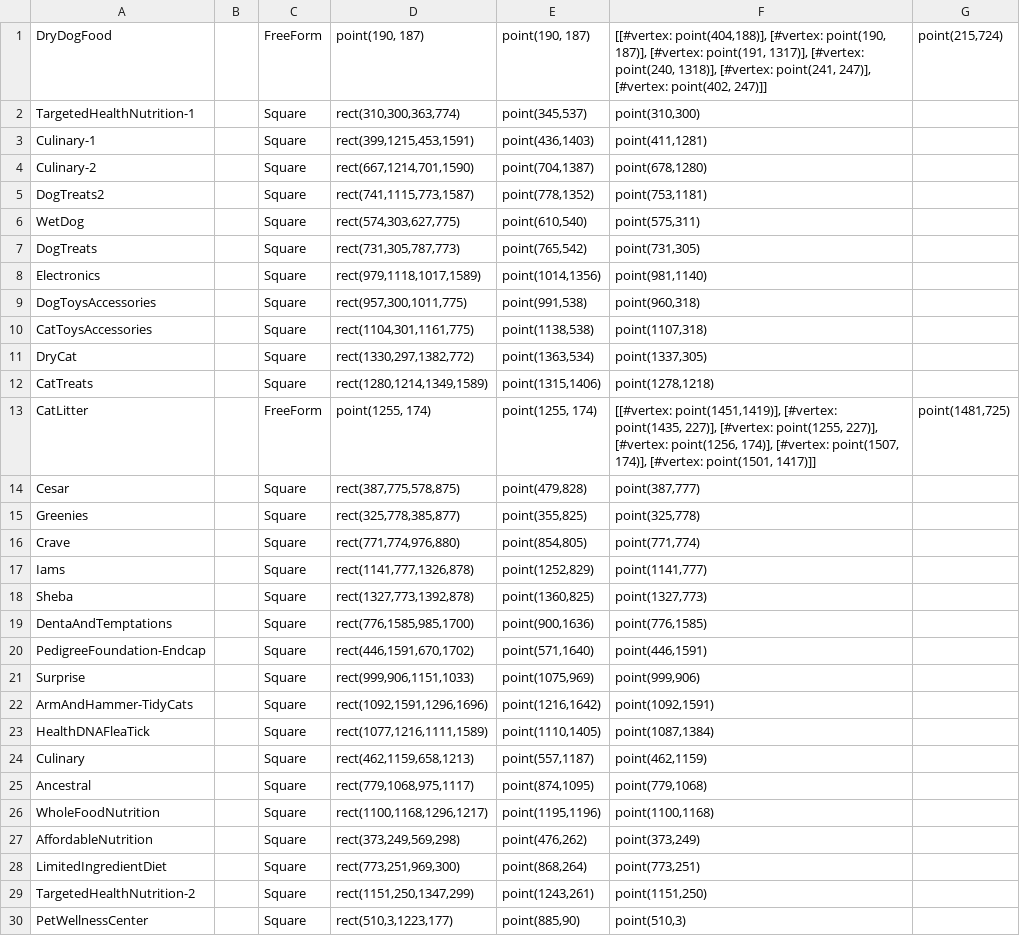
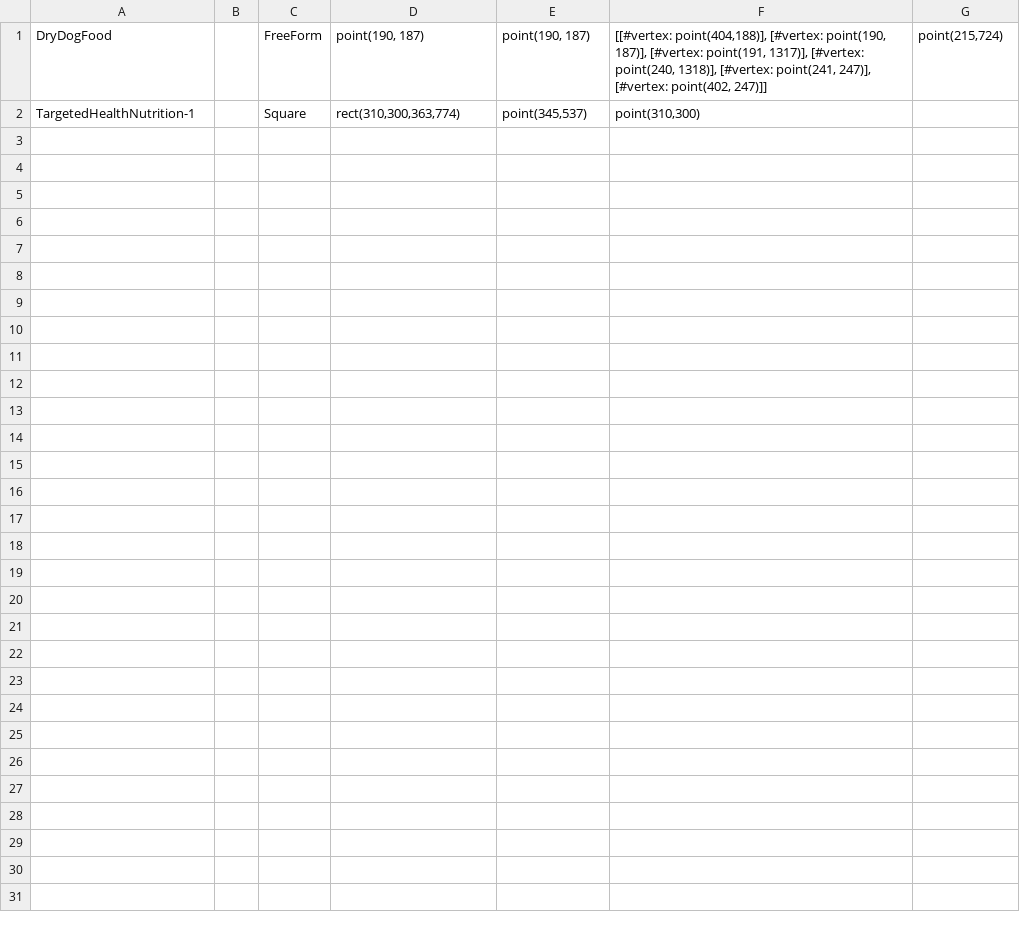
Before and after one commit to JohannesMerz/vs-to-wkt, a CSV file: src/__test__/input.csv, drawn as a sheet; the diff names each change by its address in the sheet, - before the commit and + after, or states it on an @@ line.

```diff
--- a/src/__test__/input.csv
+++ b/src/__test__/input.csv
-row 3: Culinary-1 |  | Square | rect(399,1215,453,1591) | point(436,1403) | point(411,1281)
-row 4: Culinary-2 |  | Square | rect(667,1214,701,1590) | point(704,1387) | point(678,1280)
-row 5: DogTreats2 |  | Square | rect(741,1115,773,1587) | point(778,1352) | point(753,1181)
-row 6: WetDog |  | Square | rect(574,303,627,775) | point(610,540) | point(575,311)
-row 7: DogTreats |  | Square | rect(731,305,787,773) | point(765,542) | point(731,305)
-row 8: Electronics |  | Square | rect(979,1118,1017,1589) | point(1014,1356) | point(981,1140)
-row 9: DogToysAccessories |  | Square | rect(957,300,1011,775) | point(991,538) | point(960,318)
-row 10: CatToysAccessories |  | Square | rect(1104,301,1161,775) | point(1138,538) | point(1107,318)
-row 11: DryCat |  | Square | rect(1330,297,1382,772) | point(1363,534) | point(1337,305)
-row 12: CatTreats |  | Square | rect(1280,1214,1349,1589) | point(1315,1406) | point(1278,1218)
-row 13: CatLitter |  | FreeForm | point(1255, 174) | point(1255, 174) | [[#vertex: point(1451,1419)], [#vertex: point(1435, 227)], [#vertex: point(1255, 227)], [#vertex: point(1256, 174)], [#vertex: point(1507, 174)], [#vertex: point(1501, 1417)]] | point(1481,725)
-row 14: Cesar |  | Square | rect(387,775,578,875) | point(479,828) | point(387,777)
-row 15: Greenies |  | Square | rect(325,778,385,877) | point(355,825) | point(325,778)
-row 16: Crave |  | Square | rect(771,774,976,880) | point(854,805) | point(771,774)
-row 17: Iams |  | Square | rect(1141,777,1326,878) | point(1252,829) | point(1141,777)
-row 18: Sheba |  | Square | rect(1327,773,1392,878) | point(1360,825) | point(1327,773)
-row 19: DentaAndTemptations |  | Square | rect(776,1585,985,1700) | point(900,1636) | point(776,1585)
-row 20: PedigreeFoundation-Endcap |  | Square | rect(446,1591,670,1702) | point(571,1640) | point(446,1591)
-row 21: Surprise |  | Square | rect(999,906,1151,1033) | point(1075,969) | point(999,906)
-row 22: ArmAndHammer-TidyCats |  | Square | rect(1092,1591,1296,1696) | point(1216,1642) | point(1092,1591)
-row 23: HealthDNAFleaTick |  | Square | rect(1077,1216,1111,1589) | point(1110,1405) | point(1087,1384)
-row 24: Culinary |  | Square | rect(462,1159,658,1213) | point(557,1187) | point(462,1159)
-row 25: Ancestral |  | Square | rect(779,1068,975,1117) | point(874,1095) | point(779,1068)
-row 26: WholeFoodNutrition |  | Square | rect(1100,1168,1296,1217) | point(1195,1196) | point(1100,1168)
-row 27: AffordableNutrition |  | Square | rect(373,249,569,298) | point(476,262) | point(373,249)
-row 28: LimitedIngredientDiet |  | Square | rect(773,251,969,300) | point(868,264) | point(773,251)
-row 29: TargetedHealthNutrition-2 |  | Square | rect(1151,250,1347,299) | point(1243,261) | point(1151,250)
-row 30: PetWellnessCenter |  | Square | rect(510,3,1223,177) | point(885,90) | point(510,3)
```
Also changed, not shown: 4 other files.
